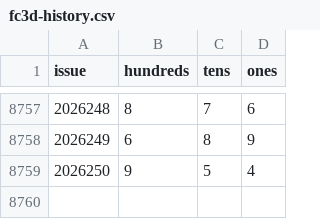
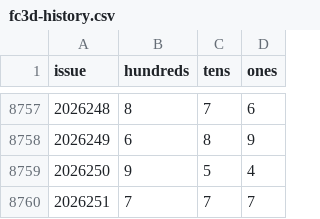
Before and after one commit to hxiaowei0102-web/fc3d-kill1, a CSV file: data/fc3d-history.csv, drawn as a sheet; only a part is shown, gaps mark what is left out; the diff names each change by its address in the sheet, - before the commit and + after, or states it on an @@ line.

```diff
--- a/data/fc3d-history.csv
+++ b/data/fc3d-history.csv
+row 8760: 2026251 | 7 | 7 | 7
```
Also changed, not shown: predictions_log.csv, 2 other files.
